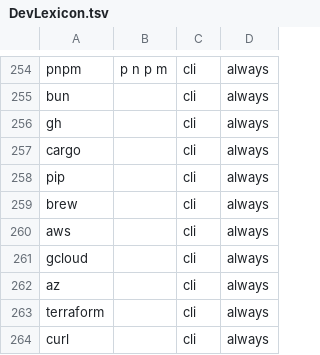
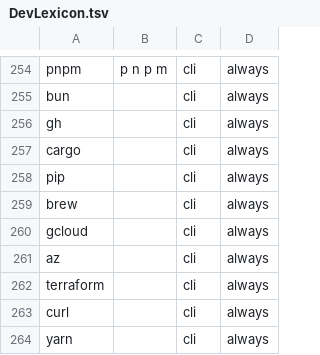
Before and after one commit to austindixson/pushtotype, a TSV file: Sources/PushToTypeSupport/DevLexicon.tsv, drawn as a sheet; only a part is shown, gaps mark what is left out; the shorter side is filled out with more unchanged rows.

```diff
--- a/Sources/PushToTypeSupport/DevLexicon.tsv
+++ b/Sources/PushToTypeSupport/DevLexicon.tsv
@@ -259,3 +259,2 @@ pip		cli	always
 brew		cli	always
-aws		cli	always
 gcloud		cli	always
```
Also changed, not shown: 14 other files.
